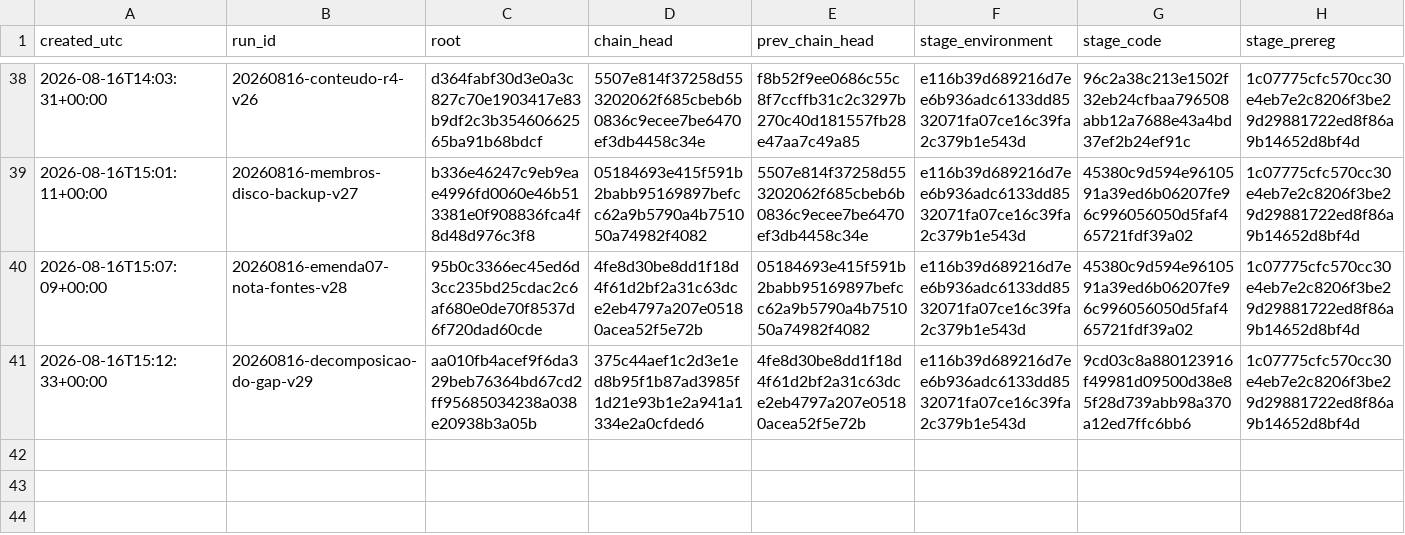
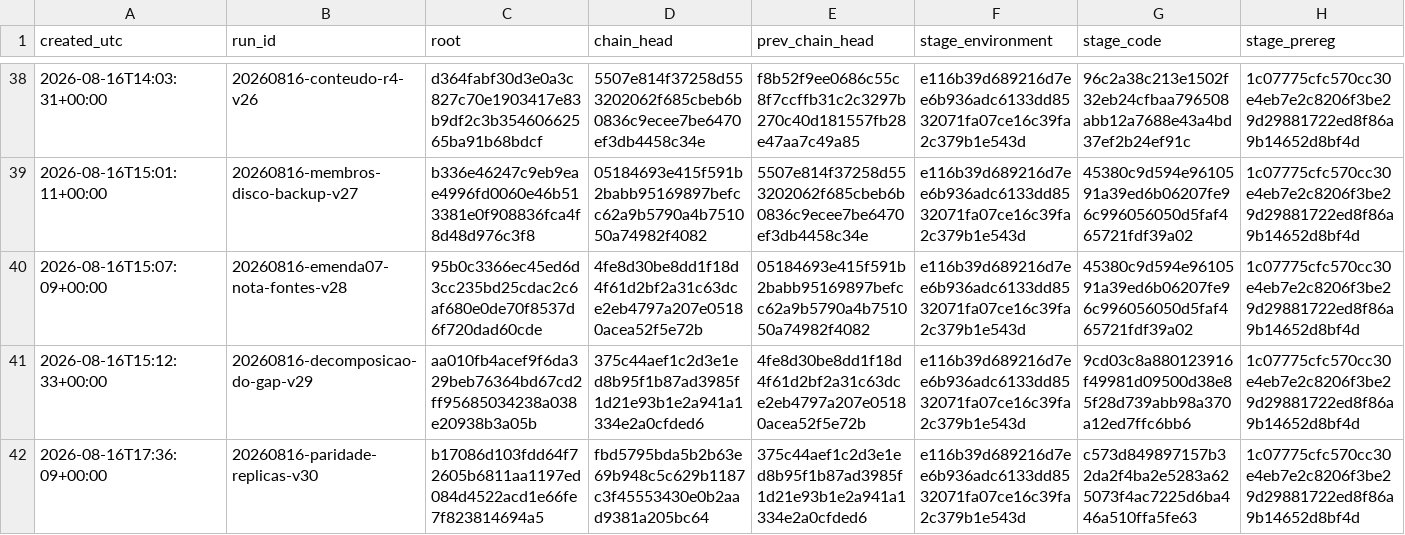
Before and after one commit to ulissesflores/block-storage-tco, a TSV file: docs/chain-ledger.tsv, drawn as a sheet; only a part is shown, gaps mark what is left out; rows hold the shown columns only; the diff names each change by its address in the sheet, - before the commit and + after, or states it on an @@ line.

```diff
--- a/docs/chain-ledger.tsv
+++ b/docs/chain-ledger.tsv
+row 42: 2026-08-16T17:36:09+00:00 | 20260816-paridade-replicas-v30 | b17086d103fdd64f72605b6811aa1197ed084d4522acd1e66fe7f823814694a5 | fbd5795bda5b2b63e69b948c5c629b1187c3f45553430e0b2aad9381a205bc64 | 375c44aef1c2d3e1ed8b95f1b87ad3985f1d21e93b1e2a941a1334e2a0cfded6 | e116b39d689216d7ee6b936adc6133dd8532071fa07ce16c39fa2c379b1e543d | c573d849897157b32da2f4ba2e5283a625073f4ac7225d6ba446a510ffa5fe63 | 1c07775cfc570cc30e4eb7e2c8206f3be29d29881722ed8f86a9b14652d8bf4d
```
Also changed, not shown: output/tabelas/dimensionamento.csv, output/tabelas/precos-unitarios.csv, 23 other files.
